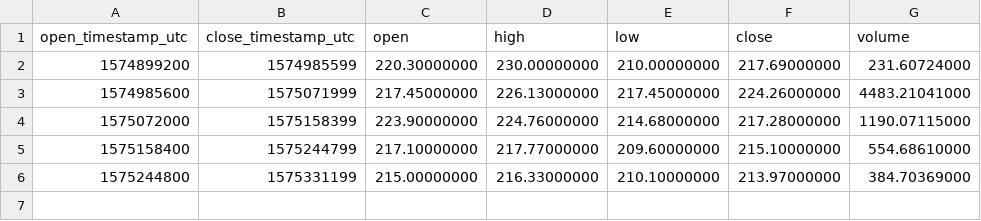
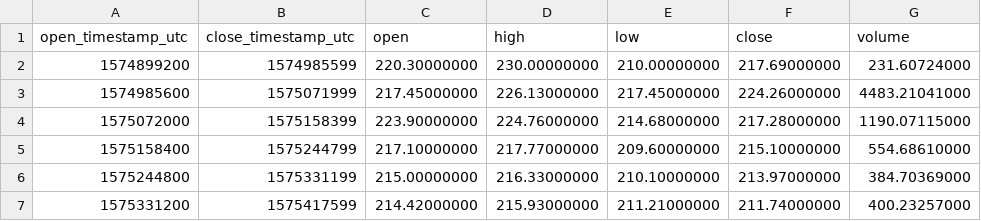
Before and after one commit to cryptobigbro/binance-BCHUSDC, a CSV file: binance-BCHUSDC-1d.csv, drawn as a sheet; the diff names each change by its address in the sheet, - before the commit and + after, or states it on an @@ line.

```diff
--- a/binance-BCHUSDC-1d.csv
+++ b/binance-BCHUSDC-1d.csv
+row 7: 1575331200 | 1575417599 | 214.42000000 | 215.93000000 | 211.21000000 | 211.74000000 | 400.23257000
```
Also changed, not shown: binance-BCHUSDC-1h.csv, 1 other file.
